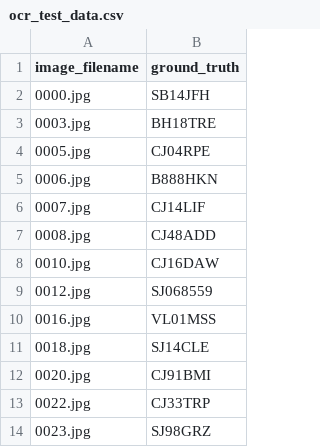
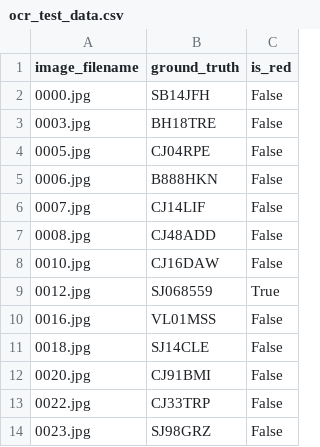
Before and after one commit to dKriszti15/ANPR, a CSV file: ocr_test_data.csv, drawn as a sheet; only a part is shown; the diff names each change by its address in the sheet, - before the commit and + after, or states it on an @@ line.

Commit message:
Added is_red col to ocr test data ( red plates contain 8 characters )

```diff
--- a/ocr_test_data.csv
+++ b/ocr_test_data.csv
+column C (is_red), rows 2-14: False | False | False | False | False | False | False | True | False | False | False | False | False
```
Also changed, not shown: ocr_test_data_2.csv, 2 other files.
